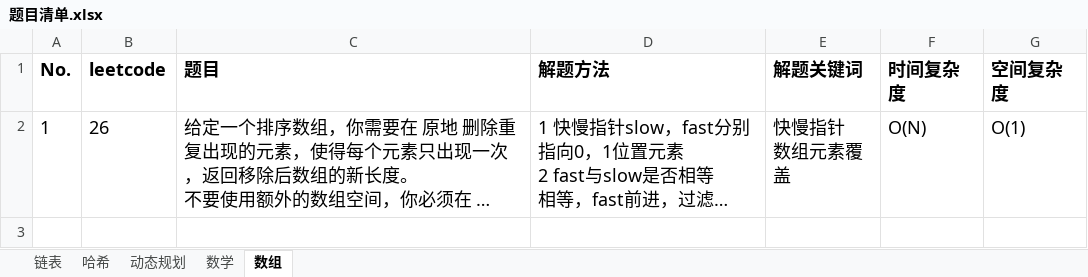
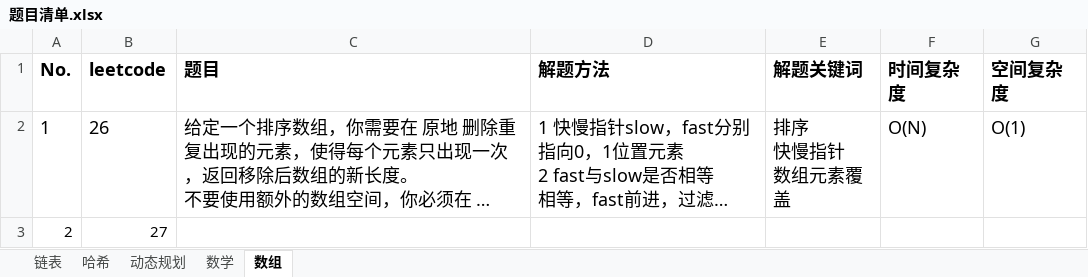
Before and after one commit to baojingh/DataStructure, an Excel workbook: src/main/java/summary/题目清单.xlsx, sheet 数组, drawn as a sheet; long unchanged cells end in …; values as stored, in another font and other column widths than the file's, no borders; ↵ is a line break in a cell; the diff names each change by its address in the sheet, - before the commit and + after, or states it on an @@ line.

```diff
--- a/src/main/java/summary/题目清单.xlsx (sheet 数组)
+++ b/src/main/java/summary/题目清单.xlsx (sheet 数组)
-E2 (解题关键词): 快慢指针 ↵ 数组元素覆盖
+E2 (解题关键词): 排序 ↵ 快慢指针 ↵ 数组元素覆盖
+row 3: 2 | 27
```
Also changed, not shown: 1 other file.
